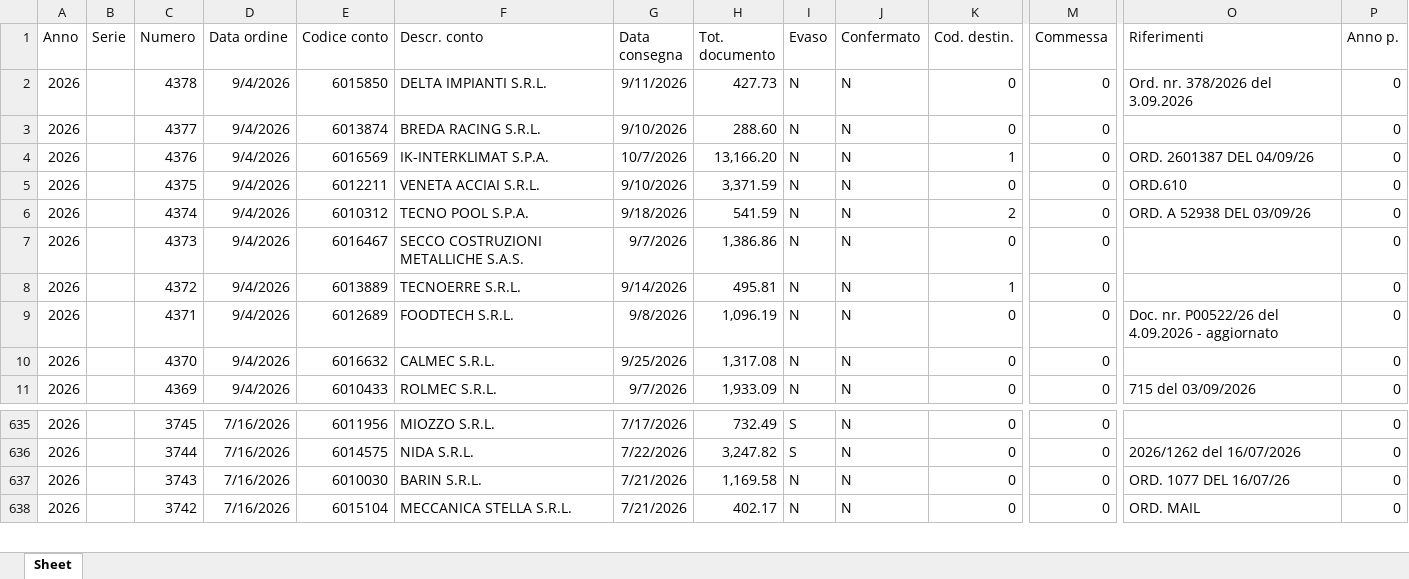
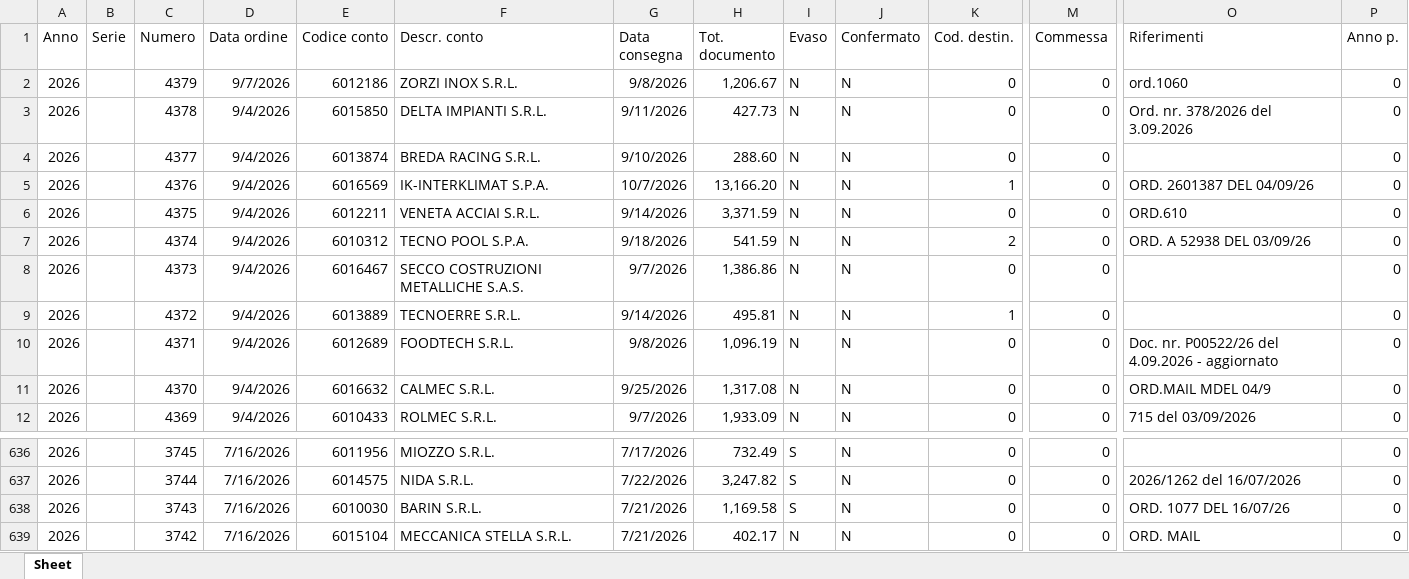
Before and after one commit to riccardoinox/gestionale-agenti, an Excel workbook: SEOR.xlsx, sheet Sheet, drawn as a sheet; only a part is shown, gaps mark what is left out; values as stored, in another font and other column widths than the file's, no borders; addresses are those after the commit; rows hold the shown columns only; the diff names each change by its address in the sheet, - before the commit and + after, or states it on an @@ line.

```diff
--- a/SEOR.xlsx (sheet Sheet)
+++ b/SEOR.xlsx (sheet Sheet)
+row 2: 2026 |  | 4379 | 9/7/2026 | 6012186 | ZORZI INOX S.R.L. | 9/8/2026 | 1,206.67 | N | N | 0 | 0 | ord.1060 | 0
-G6 (Data consegna): 9/10/2026
+G6 (Data consegna): 9/14/2026
-O11 (Riferimenti): (empty)
+O11 (Riferimenti): ORD.MAIL MDEL 04/9
-I638 (Evaso): N
+I638 (Evaso): S
```
Also changed, not shown: ARTICO.xlsx, Tab1.xlsx, 1 other file.
